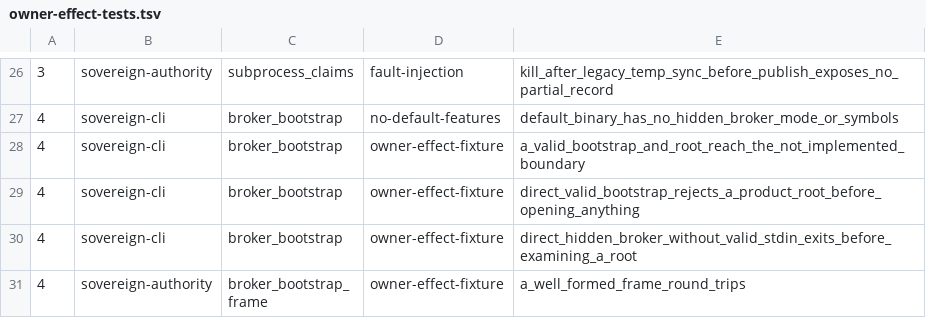
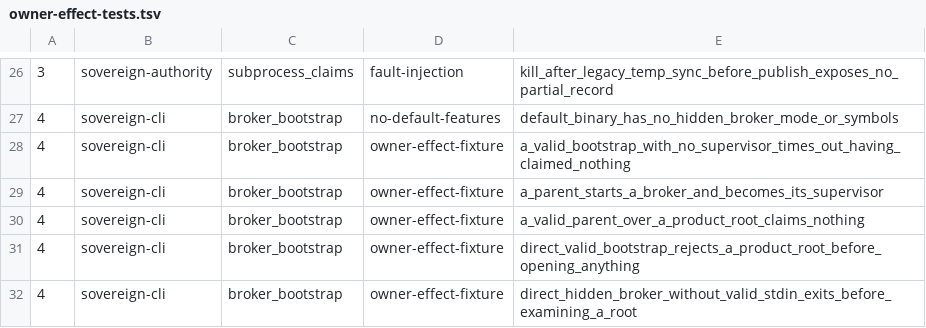
Before and after one commit to IcantFind-a-username/Sovereign-Founder-OS, a TSV file: scripts/owner-effect-tests.tsv, drawn as a sheet; only a part is shown, gaps mark what is left out; the shorter side is filled out with more unchanged rows; addresses are those after the commit; the diff names each change by its address in the sheet, - before the commit and + after, or states it on an @@ line.

Commit message:
test(cli): show that the broker's links join up, end to end
Every slice so far tested one link. Nothing showed they meet: a handshake
where each side is correct against its own reading of the protocol still fails
when the two are introduced.

Three tests now drive the real binary through the whole sequence. A parent
writes one bootstrap frame, reads the address the broker publishes, connects,
and authenticates — after which the lock file and the store exist, which is
the proof, because the broker creates neither before the handshake completes.

They are written against the protocol rather than against a shared client, on
purpose. Two halves that share an implementation can agree with each other and
both be wrong; here the parent's half is written out, so the broker is
measured against an independent reading of the same bytes.

The other two are about what does not happen. A valid frame over a
product-looking root is refused with the broker's own diagnostic and leaves no
lock and no store, even though the parent's half of the handshake was
perfectly valid. And a valid frame over a valid root with no supervisor at all
neither refuses nor proceeds: it binds, waits out the fixed deadline, and
exits having claimed nothing — the ordering the whole design rests on, seen
from the filesystem rather than asserted in a comment.

I had started this slice by writing the parent as a `BrokerClient` in the CLI,
and removed it. Nothing in the product starts a broker yet, so the type would
have been unreachable code carrying a launch key, and the test it existed for
is stronger without it.

```diff
--- a/scripts/owner-effect-tests.tsv
+++ b/scripts/owner-effect-tests.tsv
+row 28: 4 | sovereign-cli | broker_bootstrap | owner-effect-fixture | a_valid_bootstrap_with_no_supervisor_times_out_having_claimed_nothing
+row 29: 4 | sovereign-cli | broker_bootstrap | owner-effect-fixture | a_parent_starts_a_broker_and_becomes_its_supervisor
-E30: a_valid_bootstrap_and_root_reach_the_not_implemented_boundary
+E30: a_valid_parent_over_a_product_root_claims_nothing
```
Also changed, not shown: 1 other file.
